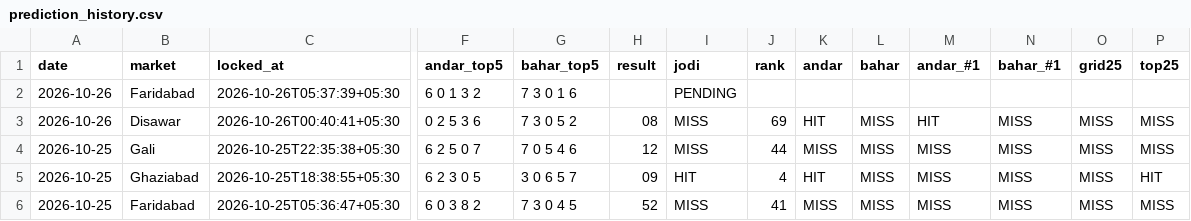
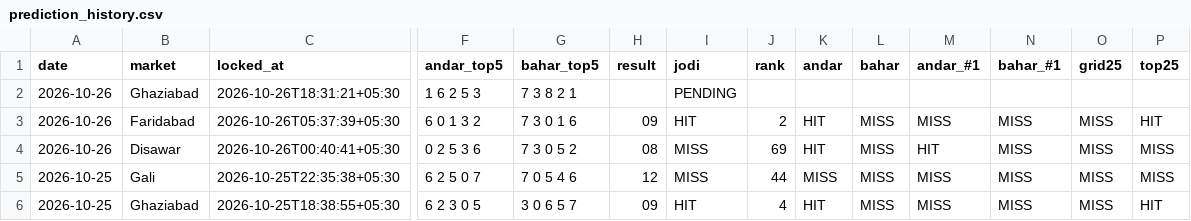
Before and after one commit to vaibhavkumar-WPDEV/predict-satta, a CSV file: data/pattern/prediction_history.csv, drawn as a sheet; only a part is shown, gaps mark what is left out; the shorter side is filled out with more unchanged rows; addresses are those after the commit; rows hold the shown columns only; the diff names each change by its address in the sheet, - before the commit and + after, or states it on an @@ line.

Commit message:
auto: results + locked predictions 2026-10-26 18:31 IST

```diff
--- a/data/pattern/prediction_history.csv
+++ b/data/pattern/prediction_history.csv
+row 2: 2026-10-26 | Ghaziabad | 2026-10-26T18:31:21+05:30 | 1 6 2 5 3 | 7 3 8 2 1 |  | PENDING
-H3 (result): (empty)
+H3 (result): 09
-I3 (jodi): PENDING
+I3 (jodi): HIT
-J3 (rank): (empty)
+J3 (rank): 2
-K3 (andar): (empty)
+K3 (andar): HIT
-L3 (bahar): (empty)
+L3 (bahar): MISS
-M3 (andar_#1): (empty)
+M3 (andar_#1): MISS
-N3 (bahar_#1): (empty)
+N3 (bahar_#1): MISS
-O3 (grid25): (empty)
+O3 (grid25): MISS
-P3 (top25): (empty)
+P3 (top25): HIT
```
Also changed, not shown: data/engine5/prediction_history.csv, data/prediction_history.csv, 10 other files.
